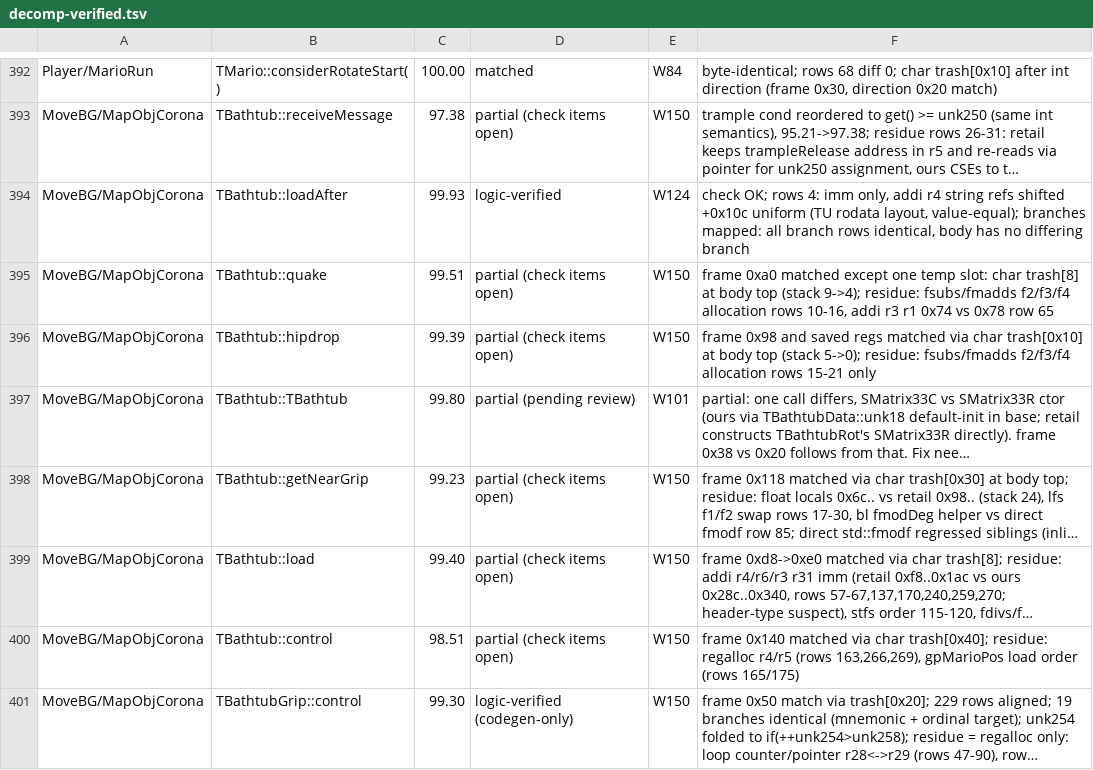
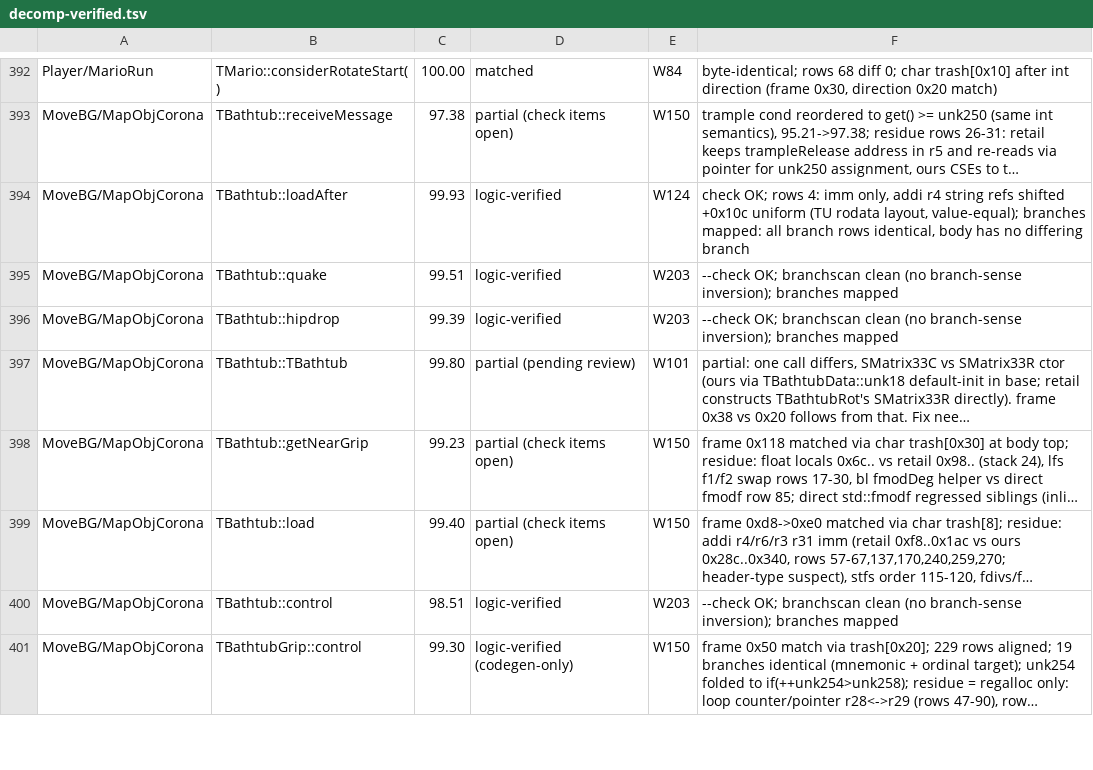
Before and after one commit to Astrr00/SMSunshinePC, a TSV file: sunshine-pc/docs/decomp-verified.tsv, drawn as a sheet; only a part is shown, gaps mark what is left out; long unchanged cells end in …; the diff covers the shown part only; the diff names each change by its address in the sheet, - before the commit and + after, or states it on an @@ line.

Commit message:
Decomp wave 29: deep passes on lowest-scoring functions
BathtubKiller isCollidMove/behaveToWater/receiveMessage/bind/perform/attackToMario
restructured to retail flag logic (34-66% -> 49-87%); Koopa setUpHitActors flame
origin and free-slot loop (43 -> 82%); TMario::hanging record3 height offset;
ModelWaterManager receiveMessage fallthrough; MarioCollision swim/holder conditions;
receiveMessage 0x80000002 not a retail case (asm 0x80163614-0x80163668); HUD balloon
escape uses JSUInputStream::skip; BossGesso changeAttackMode jump table and field signs.
Gates: DOL SHA-1 9f5a8caf OK, strict link OK.

```diff
--- a/sunshine-pc/docs/decomp-verified.tsv
+++ b/sunshine-pc/docs/decomp-verified.tsv
-D395:D396: partial (check items open)
+D395:D396: logic-verified
-E395:E396: W150
+E395:E396: W203
-F395: frame 0xa0 matched except one temp slot: char trash[8] at body top (stack 9->4); residue: fsubs/fmadds f2/f3/f4 allocation rows 10-16, addi r3 r1 0x74 vs 0x78 row 65
+F395: --check OK; branchscan clean (no branch-sense inversion); branches mapped
-F396: frame 0x98 and saved regs matched via char trash[0x10] at body top (stack 5->0); residue: fsubs/fmadds f2/f3/f4 allocation rows 15-21 only
+F396: --check OK; branchscan clean (no branch-sense inversion); branches mapped
-D400: partial (check items open)
+D400: logic-verified
-E400: W150
+E400: W203
-F400: frame 0x140 matched via char trash[0x40]; residue: regalloc r4/r5 (rows 163,266,269), gpMarioPos load order (rows 165/175)
+F400: --check OK; branchscan clean (no branch-sense inversion); branches mapped
```
Also changed, not shown: 4 added rows, 1 removed row and 119 edited cells elsewhere in this file, 12 other files.
